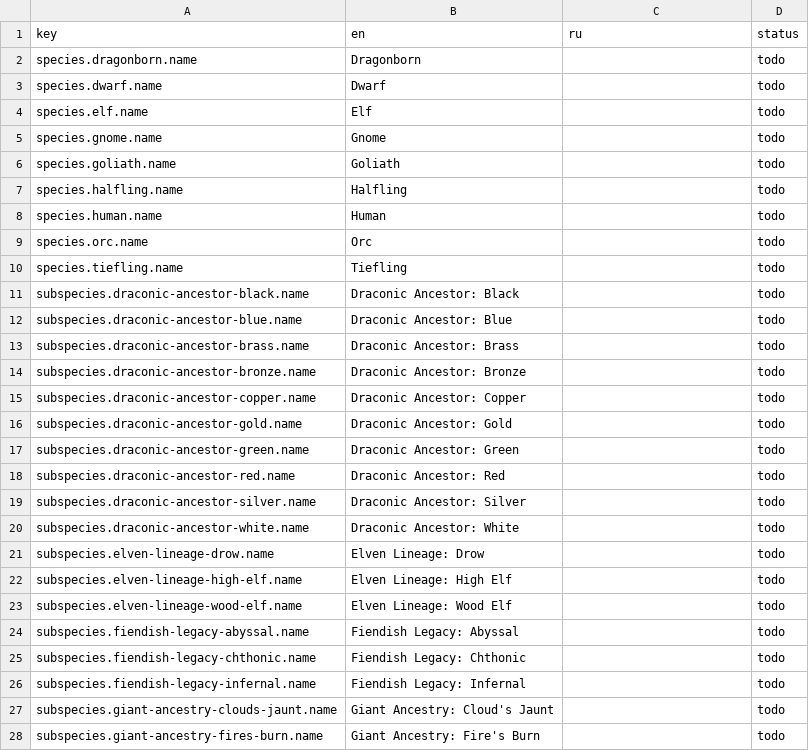
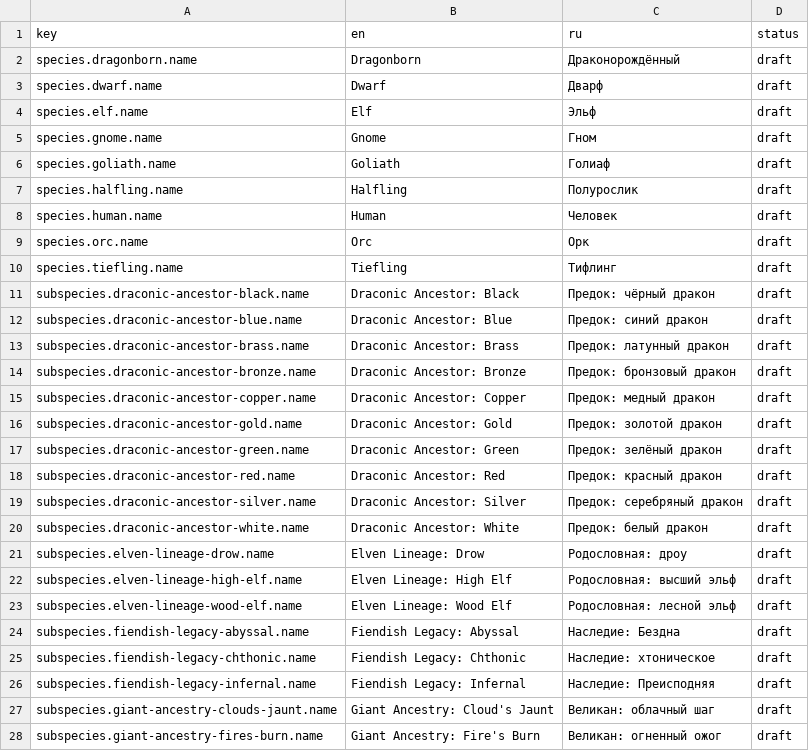
Before and after one commit to Korrusx/DndBuilder, a CSV file: data-pipeline/translations/origins.csv, drawn as a sheet; only a part is shown; the diff covers the shown part only.

```diff
--- a/data-pipeline/translations/origins.csv
+++ b/data-pipeline/translations/origins.csv
@@ -1,28 +1,28 @@
 key,en,ru,status
-species.dragonborn.name,Dragonborn,,todo
-species.dwarf.name,Dwarf,,todo
-species.elf.name,Elf,,todo
-species.gnome.name,Gnome,,todo
-species.goliath.name,Goliath,,todo
-species.halfling.name,Halfling,,todo
-species.human.name,Human,,todo
-species.orc.name,Orc,,todo
-species.tiefling.name,Tiefling,,todo
-subspecies.draconic-ancestor-black.name,Draconic Ancestor: Black,,todo
-subspecies.draconic-ancestor-blue.name,Draconic Ancestor: Blue,,todo
-subspecies.draconic-ancestor-brass.name,Draconic Ancestor: Brass,,todo
-subspecies.draconic-ancestor-bronze.name,Draconic Ancestor: Bronze,,todo
-subspecies.draconic-ancestor-copper.name,Draconic Ancestor: Copper,,todo
-subspecies.draconic-ancestor-gold.name,Draconic Ancestor: Gold,,todo
-subspecies.draconic-ancestor-green.name,Draconic Ancestor: Green,,todo
-subspecies.draconic-ancestor-red.name,Draconic Ancestor: Red,,todo
-subspecies.draconic-ancestor-silver.name,Draconic Ancestor: Silver,,todo
-subspecies.draconic-ancestor-white.name,Draconic Ancestor: White,,todo
-subspecies.elven-lineage-drow.name,Elven Lineage: Drow,,todo
-subspecies.elven-lineage-high-elf.name,Elven Lineage: High Elf,,todo
-subspecies.elven-lineage-wood-elf.name,Elven Lineage: Wood Elf,,todo
-subspecies.fiendish-legacy-abyssal.name,Fiendish Legacy: Abyssal,,todo
-subspecies.fiendish-legacy-chthonic.name,Fiendish Legacy: Chthonic,,todo
-subspecies.fiendish-legacy-infernal.name,Fiendish Legacy: Infernal,,todo
-subspecies.giant-ancestry-clouds-jaunt.name,Giant Ancestry: Cloud's Jaunt,,todo
-subspecies.giant-ancestry-fires-burn.name,Giant Ancestry: Fire's Burn,,todo
+species.dragonborn.name,Dragonborn,Драконорождённый,draft
+species.dwarf.name,Dwarf,Дварф,draft
+species.elf.name,Elf,Эльф,draft
+species.gnome.name,Gnome,Гном,draft
+species.goliath.name,Goliath,Голиаф,draft
+species.halfling.name,Halfling,Полурослик,draft
+species.human.name,Human,Человек,draft
+species.orc.name,Orc,Орк,draft
+species.tiefling.name,Tiefling,Тифлинг,draft
+subspecies.draconic-ancestor-black.name,Draconic Ancestor: Black,Предок: чёрный дракон,draft
+subspecies.draconic-ancestor-blue.name,Draconic Ancestor: Blue,Предок: синий дракон,draft
+subspecies.draconic-ancestor-brass.name,Draconic Ancestor: Brass,Предок: латунный дракон,draft
+subspecies.draconic-ancestor-bronze.name,Draconic Ancestor: Bronze,Предок: бронзовый дракон,draft
+subspecies.draconic-ancestor-copper.name,Draconic Ancestor: Copper,Предок: медный дракон,draft
+subspecies.draconic-ancestor-gold.name,Draconic Ancestor: Gold,Предок: золотой дракон,draft
+subspecies.draconic-ancestor-green.name,Draconic Ancestor: Green,Предок: зелёный дракон,draft
+subspecies.draconic-ancestor-red.name,Draconic Ancestor: Red,Предок: красный дракон,draft
+subspecies.draconic-ancestor-silver.name,Draconic Ancestor: Silver,Предок: серебряный дракон,draft
+subspecies.draconic-ancestor-white.name,Draconic Ancestor: White,Предок: белый дракон,draft
+subspecies.elven-lineage-drow.name,Elven Lineage: Drow,Родословная: дроу,draft
+subspecies.elven-lineage-high-elf.name,Elven Lineage: High Elf,Родословная: высший эльф,draft
+subspecies.elven-lineage-wood-elf.name,Elven Lineage: Wood Elf,Родословная: лесной эльф,draft
+subspecies.fiendish-legacy-abyssal.name,Fiendish Legacy: Abyssal,Наследие: Бездна,draft
+subspecies.fiendish-legacy-chthonic.name,Fiendish Legacy: Chthonic,Наследие: хтоническое,draft
+subspecies.fiendish-legacy-infernal.name,Fiendish Legacy: Infernal,Наследие: Преисподняя,draft
+subspecies.giant-ancestry-clouds-jaunt.name,Giant Ancestry: Cloud's Jaunt,Великан: облачный шаг,draft
+subspecies.giant-ancestry-fires-burn.name,Giant Ancestry: Fire's Burn,Великан: огненный ожог,draft
```
Also changed, not shown: 40 edited cells elsewhere in this file, data-pipeline/translations/classes.csv, data-pipeline/translations/core.csv, 22 other files.
